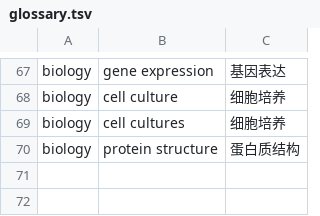
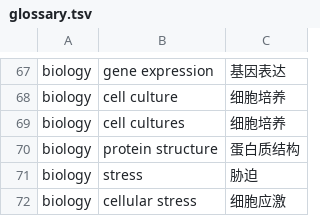
Before and after one commit to trade3403/ai-research-pdf-reader, a TSV file: rptranslate/crates/rptranslate/src/glossary.tsv, drawn as a sheet; only a part is shown, gaps mark what is left out.

```diff
--- a/rptranslate/crates/rptranslate/src/glossary.tsv
+++ b/rptranslate/crates/rptranslate/src/glossary.tsv
@@ -70 +70,3 @@ biology	cell cultures	细胞培养
 biology	protein structure	蛋白质结构
+biology	stress	胁迫
+biology	cellular stress	细胞应激
```
Also changed, not shown: 10 other files.
